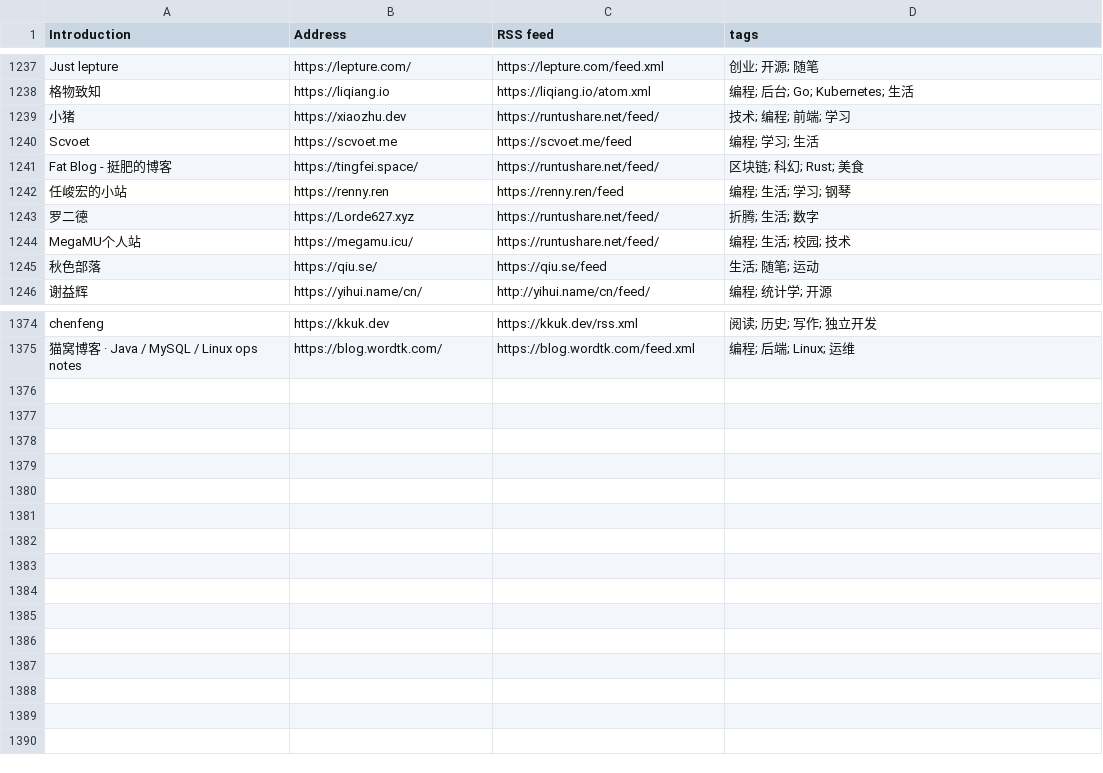
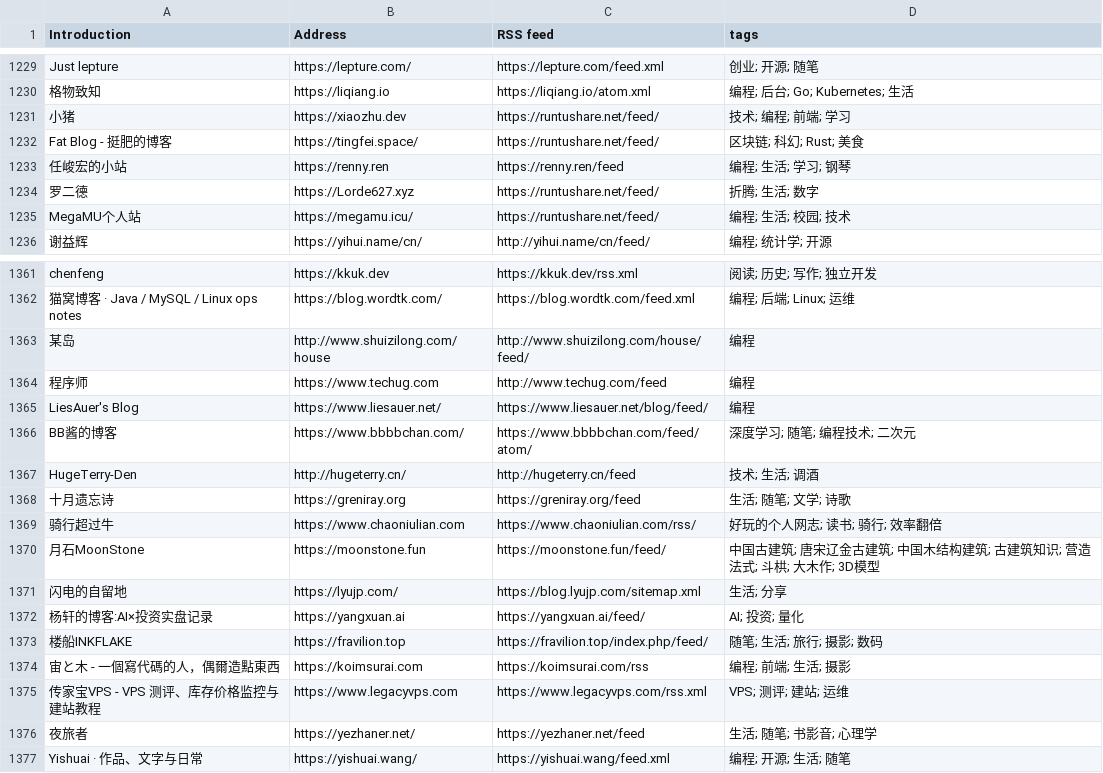
Before and after one commit to lovexw/chinese-independent-blogs, a CSV file: blogs-original.csv, drawn as a sheet; only a part is shown, gaps mark what is left out; the diff covers the shown part only.

```diff
--- a/blogs-original.csv
+++ b/blogs-original.csv
@@ -1239,3 +1231,2 @@ Just lepture, https://lepture.com/, https://lepture.com/feed.xml, 创业; 开源
 小猪, https://xiaozhu.dev, https://runtushare.net/feed/, 技术; 编程; 前端; 学习
-Scvoet, https://scvoet.me, https://scvoet.me/feed, 编程; 学习; 生活
 Fat Blog - 挺肥的博客, https://tingfei.space/, https://runtushare.net/feed/, 区块链; 科幻; Rust; 美食
@@ -1244,3 +1235,2 @@ Fat Blog - 挺肥的博客, https://tingfei.space/, https://runtushare.net/feed/
 MegaMU个人站, https://megamu.icu/, https://runtushare.net/feed/, 编程; 生活; 校园; 技术
-秋色部落, https://qiu.se/, https://qiu.se/feed, 生活; 随笔; 运动
 谢益辉, https://yihui.name/cn/, http://yihui.name/cn/feed/, 编程; 统计学; 开源
@@ -1375 +1362,16 @@ chenfeng, https://kkuk.dev, https://kkuk.dev/rss.xml, 阅读; 历史; 写作;
 猫窝博客 · Java / MySQL / Linux ops notes, https://blog.wordtk.com/, https://blog.wordtk.com/feed.xml, 编程; 后端; Linux; 运维
+某岛, http://www.shuizilong.com/house, http://www.shuizilong.com/house/feed/, 编程
+程序师, https://www.techug.com, http://www.techug.com/feed, 编程
+LiesAuer's Blog, https://www.liesauer.net/, https://www.liesauer.net/blog/feed/, 编程
+BB酱的博客, https://www.bbbbchan.com/, https://www.bbbbchan.com/feed/atom/, 深度学习; 随笔; 编程技术; 二次元
+HugeTerry-Den, http://hugeterry.cn/, http://hugeterry.cn/feed, 技术; 生活; 调酒
+十月遗忘诗, https://greniray.org, https://greniray.org/feed, 生活; 随笔; 文学; 诗歌
+骑行超过牛, https://www.chaoniulian.com, https://www.chaoniulian.com/rss/, 好玩的个人网志; 读书; 骑行; 效率翻倍
+月石MoonStone, https://moonstone.fun, https://moonstone.fun/feed/, 中国古建筑; 唐宋辽金古建筑; 中国木结构建筑; 古建筑知识; 营造法式; 斗栱; 大木作; 3D模型
+闪电的自留地, https://lyujp.com/, https://blog.lyujp.com/sitemap.xml, 生活; 分享
+杨轩的博客:AI×投资实盘记录, https://yangxuan.ai, https://yangxuan.ai/feed/, AI; 投资; 量化
+楼船INKFLAKE, https://fravilion.top, https://fravilion.top/index.php/feed/, 随笔; 生活; 旅行; 摄影; 数码
+宙と木 - 一個寫代碼的人，偶爾造點東西, https://koimsurai.com, https://koimsurai.com/rss, 编程; 前端; 生活; 摄影
+传家宝VPS - VPS 测评、库存价格监控与建站教程, https://www.legacyvps.com, https://www.legacyvps.com/rss.xml, VPS; 测评; 建站; 运维
+夜旅者, https://yezhaner.net/, https://yezhaner.net/feed, 生活; 随笔; 书影音; 心理学
+Yishuai · 作品、文字与日常, https://yishuai.wang/, https://yishuai.wang/feed.xml, 编程; 开源; 生活; 随笔
```
Also changed, not shown: 11 removed rows and 3 edited cells elsewhere in this file, data/upstream-latest.csv, public/blogs.csv, 21 other files.
